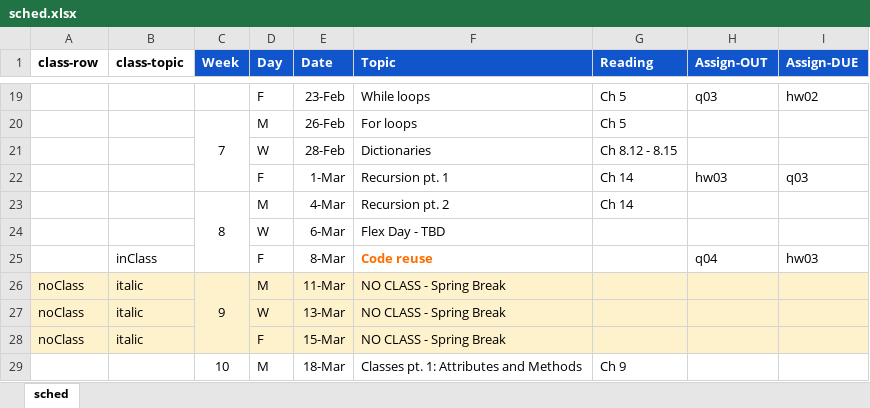
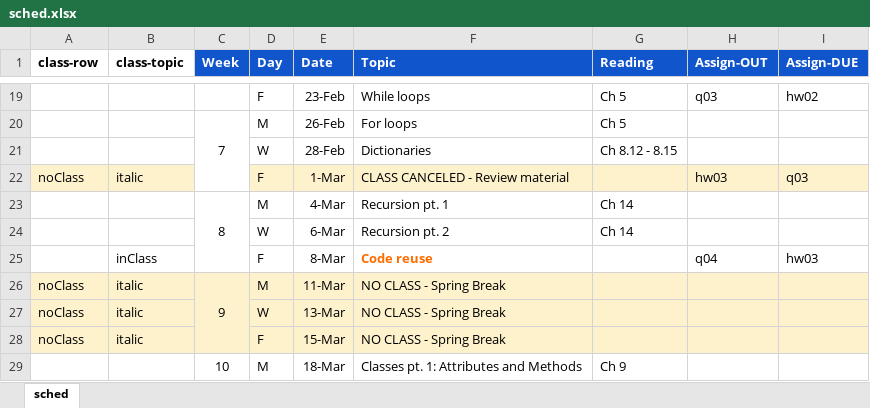
Before and after one commit to amosca01/CAIS117-S24, an Excel workbook: assets/sched.xlsx, sheet sched, drawn as a sheet; only a part is shown, gaps mark what is left out; values as stored, in another font and other column widths than the file's, no borders; the diff names each change by its address in the sheet, - before the commit and + after, or states it on an @@ line.

Commit message:
sched

```diff
--- a/assets/sched.xlsx (sheet sched)
+++ b/assets/sched.xlsx (sheet sched)
-A22 (class-row): (empty)
+A22 (class-row): noClass
-A22:B22 fill: none
+A22:B22 fill: #FEF2CD
-B22 (class-topic): (empty)
+B22 (class-topic): italic
-D22:I22 fill: none
+D22:I22 fill: #FEF2CD
-F22 (Topic): Recursion pt. 1
+F22 (Topic): CLASS CANCELED - Review material
-G22 (Reading): Ch 14
+G22 (Reading): (empty)
-F23 (Topic): Recursion pt. 2
+F23 (Topic): Recursion pt. 1
-F24 (Topic): Flex Day - TBD
+F24 (Topic): Recursion pt. 2
-G24 (Reading): (empty)
+G24 (Reading): Ch 14
```
Also changed, not shown: 1 other file.
